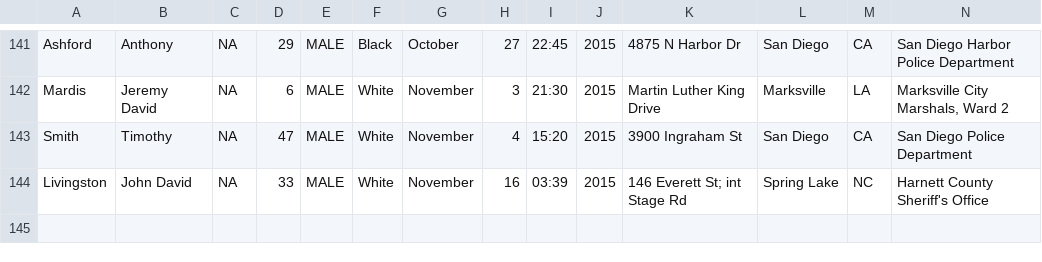
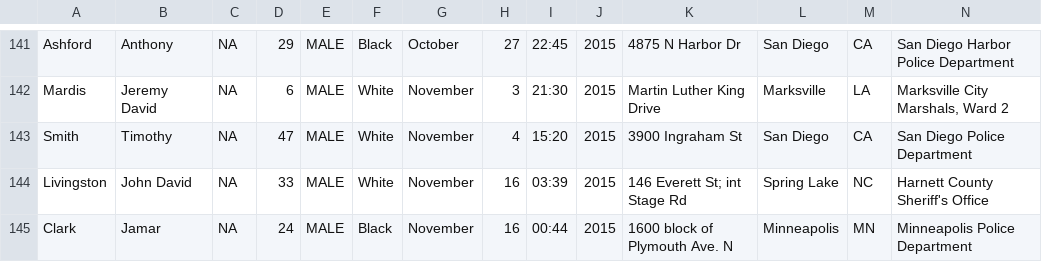
Before and after one commit to DanBuchan/pkic_corrected, a CSV file: DBs/PKIC_2015.csv, drawn as a sheet; only a part is shown, gaps mark what is left out; rows hold the shown columns only; the diff names each change by its address in the sheet, - before the commit and + after, or states it on an @@ line.

Commit message:
Added Jamar Clark and specified no police dashcam or body video; updated incident time to 00:44 on 16 NOV

```diff
--- a/DBs/PKIC_2015.csv
+++ b/DBs/PKIC_2015.csv
+row 145: Clark | Jamar | NA | 24 | MALE | Black | November | 16 | 00:44 | 2015 | 1600 block of Plymouth Ave. N | Minneapolis | MN | Minneapolis Police Department
```
